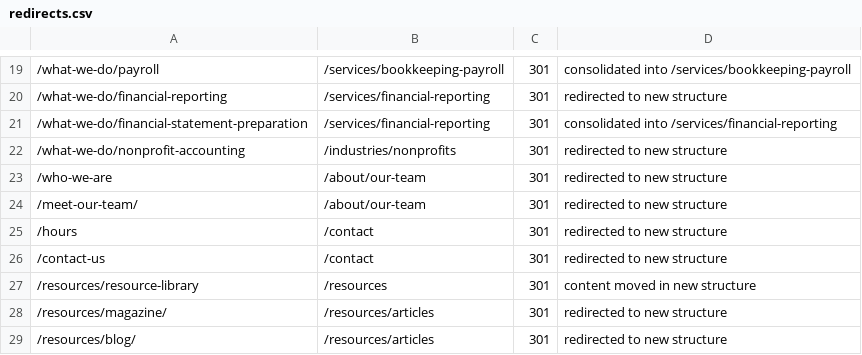
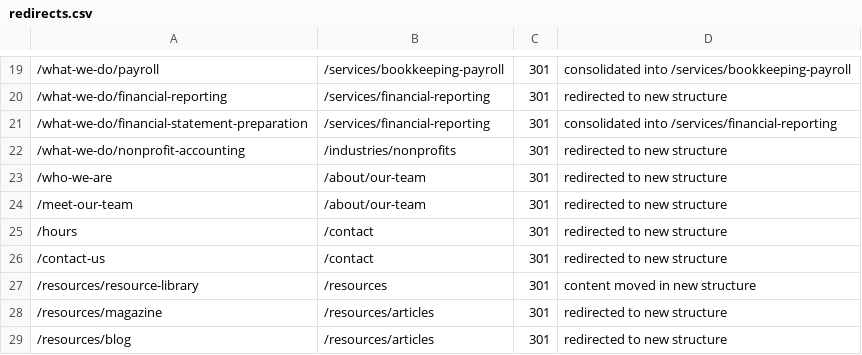
Before and after one commit to HankPantier/korbey-lague-site, a CSV file: content/redirects.csv, drawn as a sheet; only a part is shown, gaps mark what is left out; the diff names each change by its address in the sheet, - before the commit and + after, or states it on an @@ line.

```diff
--- a/content/redirects.csv
+++ b/content/redirects.csv
-A24: /meet-our-team/
+A24: /meet-our-team
-A28: /resources/magazine/
+A28: /resources/magazine
-A29: /resources/blog/
+A29: /resources/blog
```
